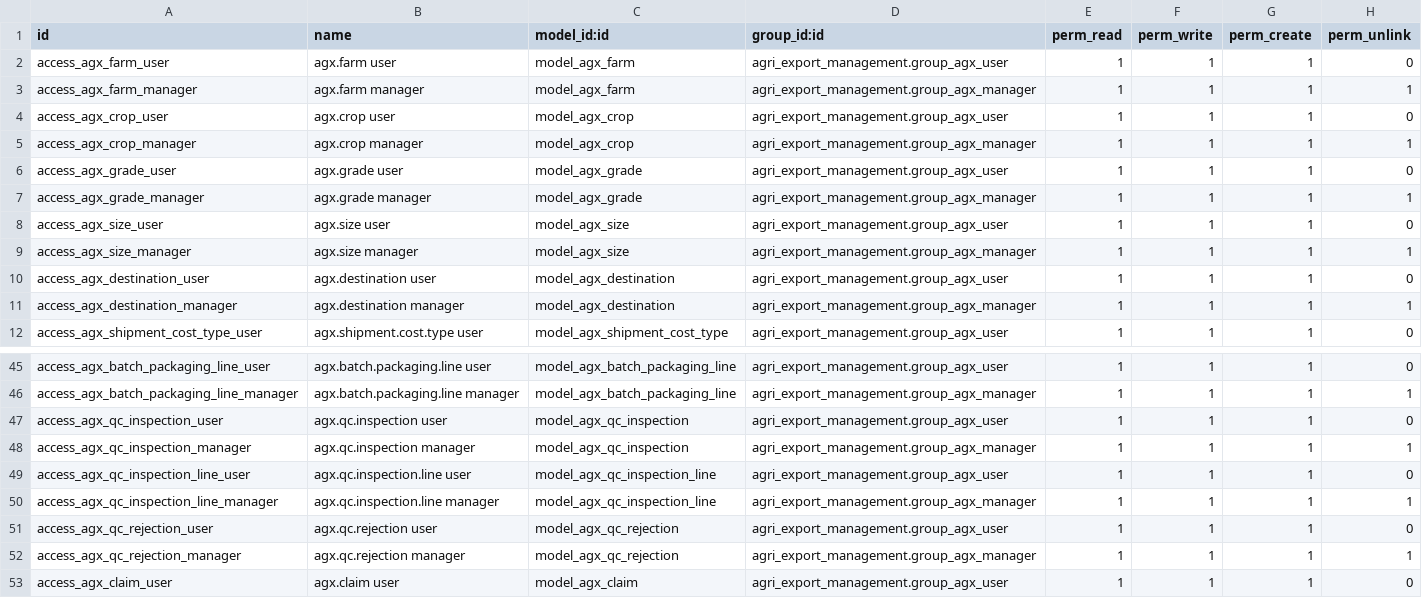
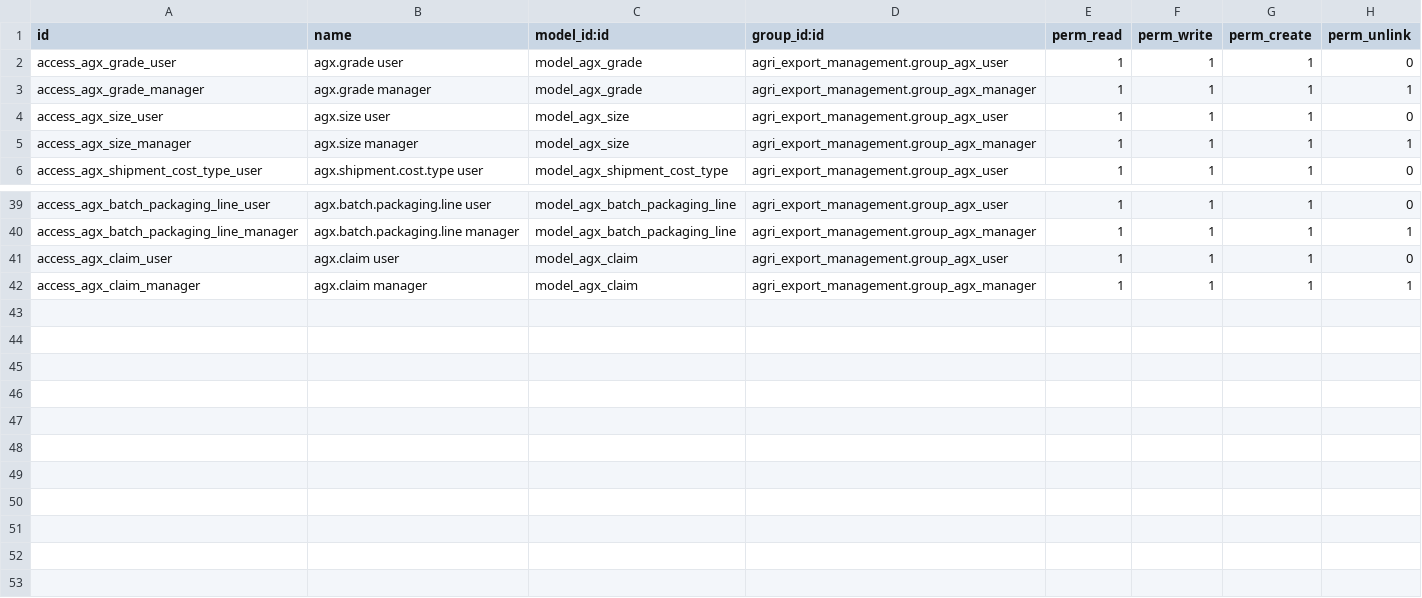
Before and after one commit to Abdelrhman272/MathEgypt, a CSV file: addons/agri_export_management/security/ir.model.access.csv, drawn as a sheet; only a part is shown, gaps mark what is left out; the shorter side is filled out with more unchanged rows; the diff names each change by its address in the sheet, - before the commit and + after, or states it on an @@ line.

```diff
--- a/addons/agri_export_management/security/ir.model.access.csv
+++ b/addons/agri_export_management/security/ir.model.access.csv
-row 2: access_agx_farm_user | agx.farm user | model_agx_farm | agri_export_management.group_agx_user | 1 | 1 | 1 | 0
-row 3: access_agx_farm_manager | agx.farm manager | model_agx_farm | agri_export_management.group_agx_manager | 1 | 1 | 1 | 1
-row 4: access_agx_crop_user | agx.crop user | model_agx_crop | agri_export_management.group_agx_user | 1 | 1 | 1 | 0
-row 5: access_agx_crop_manager | agx.crop manager | model_agx_crop | agri_export_management.group_agx_manager | 1 | 1 | 1 | 1
-row 10: access_agx_destination_user | agx.destination user | model_agx_destination | agri_export_management.group_agx_user | 1 | 1 | 1 | 0
-row 11: access_agx_destination_manager | agx.destination manager | model_agx_destination | agri_export_management.group_agx_manager | 1 | 1 | 1 | 1
-row 47: access_agx_qc_inspection_user | agx.qc.inspection user | model_agx_qc_inspection | agri_export_management.group_agx_user | 1 | 1 | 1 | 0
-row 48: access_agx_qc_inspection_manager | agx.qc.inspection manager | model_agx_qc_inspection | agri_export_management.group_agx_manager | 1 | 1 | 1 | 1
-row 49: access_agx_qc_inspection_line_user | agx.qc.inspection.line user | model_agx_qc_inspection_line | agri_export_management.group_agx_user | 1 | 1 | 1 | 0
-row 50: access_agx_qc_inspection_line_manager | agx.qc.inspection.line manager | model_agx_qc_inspection_line | agri_export_management.group_agx_manager | 1 | 1 | 1 | 1
-row 51: access_agx_qc_rejection_user | agx.qc.rejection user | model_agx_qc_rejection | agri_export_management.group_agx_user | 1 | 1 | 1 | 0
-row 52: access_agx_qc_rejection_manager | agx.qc.rejection manager | model_agx_qc_rejection | agri_export_management.group_agx_manager | 1 | 1 | 1 | 1
```
Also changed, not shown: 28 other files.
